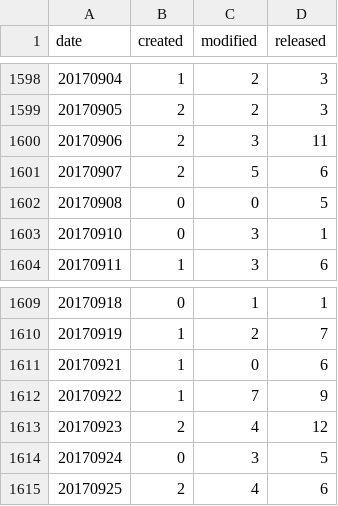
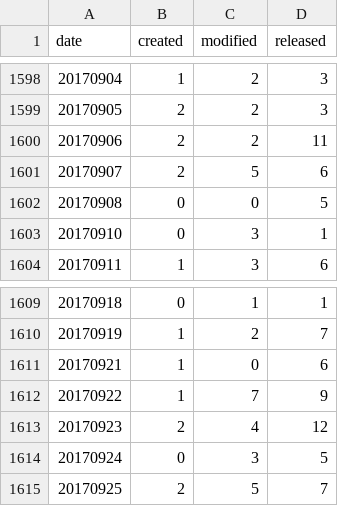
Before and after one commit to mose/hubot-census, a TSV file: docs/data/all_dates.tsv, drawn as a sheet; only a part is shown, gaps mark what is left out.

```diff
--- a/docs/data/all_dates.tsv
+++ b/docs/data/all_dates.tsv
@@ -1599,3 +1599,3 @@ date	created	modified	released
 20170905	2	2	3
-20170906	2	3	11
+20170906	2	2	11
 20170907	2	5	6
@@ -1614,2 +1614,2 @@ date	created	modified	released
 20170924	0	3	5
-20170925	2	4	6
+20170925	2	5	7
```
Also changed, not shown: docs/data/all_months.tsv, 5 other files.
